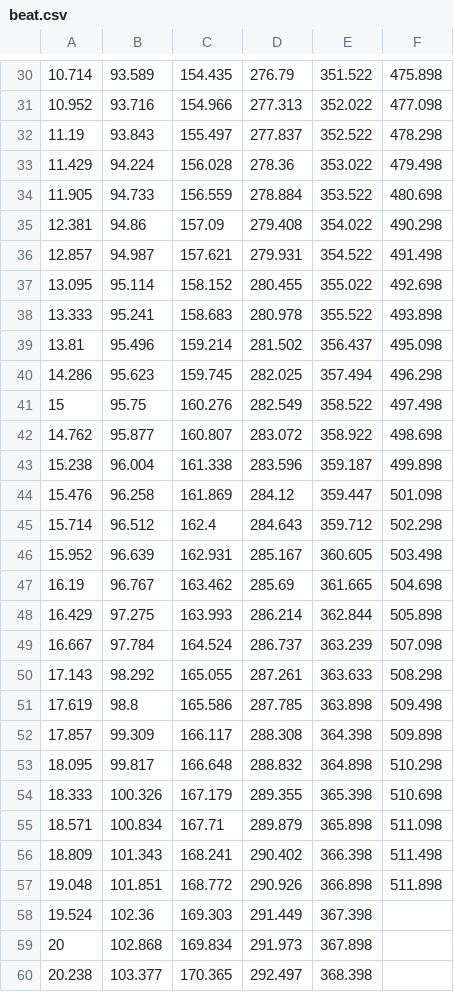
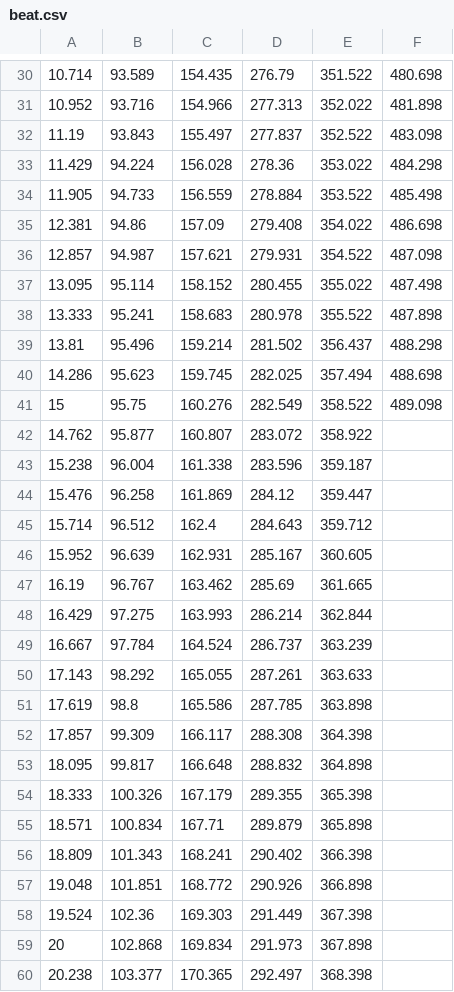
Before and after one commit to NTUEELightDance/LightDance-Editor, a CSV file: files/data/beat.csv, drawn as a sheet; only a part is shown, gaps mark what is left out; the diff covers the shown part only.

```diff
--- a/files/data/beat.csv
+++ b/files/data/beat.csv
@@ -30,29 +30,29 @@
-10.714,93.589,154.435,276.79,351.522,475.898
-10.952,93.716,154.966,277.313,352.022,477.098
-11.19,93.843,155.497,277.837,352.522,478.298
-11.429,94.224,156.028,278.36,353.022,479.498
-11.905,94.733,156.559,278.884,353.522,480.698
-12.381,94.86,157.09,279.408,354.022,490.298
-12.857,94.987,157.621,279.931,354.522,491.498
-13.095,95.114,158.152,280.455,355.022,492.698
-13.333,95.241,158.683,280.978,355.522,493.898
-13.81,95.496,159.214,281.502,356.437,495.098
-14.286,95.623,159.745,282.025,357.494,496.298
-15,95.75,160.276,282.549,358.522,497.498
-14.762,95.877,160.807,283.072,358.922,498.698
-15.238,96.004,161.338,283.596,359.187,499.898
-15.476,96.258,161.869,284.12,359.447,501.098
-15.714,96.512,162.4,284.643,359.712,502.298
-15.952,96.639,162.931,285.167,360.605,503.498
-16.19,96.767,163.462,285.69,361.665,504.698
-16.429,97.275,163.993,286.214,362.844,505.898
-16.667,97.784,164.524,286.737,363.239,507.098
-17.143,98.292,165.055,287.261,363.633,508.298
-17.619,98.8,165.586,287.785,363.898,509.498
-17.857,99.309,166.117,288.308,364.398,509.898
-18.095,99.817,166.648,288.832,364.898,510.298
-18.333,100.326,167.179,289.355,365.398,510.698
-18.571,100.834,167.71,289.879,365.898,511.098
-18.809,101.343,168.241,290.402,366.398,511.498
-19.048,101.851,168.772,290.926,366.898,511.898
+10.714,93.589,154.435,276.79,351.522,480.698
+10.952,93.716,154.966,277.313,352.022,481.898
+11.19,93.843,155.497,277.837,352.522,483.098
+11.429,94.224,156.028,278.36,353.022,484.298
+11.905,94.733,156.559,278.884,353.522,485.498
+12.381,94.86,157.09,279.408,354.022,486.698
+12.857,94.987,157.621,279.931,354.522,487.098
+13.095,95.114,158.152,280.455,355.022,487.498
+13.333,95.241,158.683,280.978,355.522,487.898
+13.81,95.496,159.214,281.502,356.437,488.298
+14.286,95.623,159.745,282.025,357.494,488.698
+15,95.75,160.276,282.549,358.522,489.098
+14.762,95.877,160.807,283.072,358.922,
+15.238,96.004,161.338,283.596,359.187,
+15.476,96.258,161.869,284.12,359.447,
+15.714,96.512,162.4,284.643,359.712,
+15.952,96.639,162.931,285.167,360.605,
+16.19,96.767,163.462,285.69,361.665,
+16.429,97.275,163.993,286.214,362.844,
+16.667,97.784,164.524,286.737,363.239,
+17.143,98.292,165.055,287.261,363.633,
+17.619,98.8,165.586,287.785,363.898,
+17.857,99.309,166.117,288.308,364.398,
+18.095,99.817,166.648,288.832,364.898,
+18.333,100.326,167.179,289.355,365.398,
+18.571,100.834,167.71,289.879,365.898,
+18.809,101.343,168.241,290.402,366.398,
+19.048,101.851,168.772,290.926,366.898,
 19.524,102.36,169.303,291.449,367.398,
```
Also changed, not shown: 36 edited cells elsewhere in this file, 3 other files.
